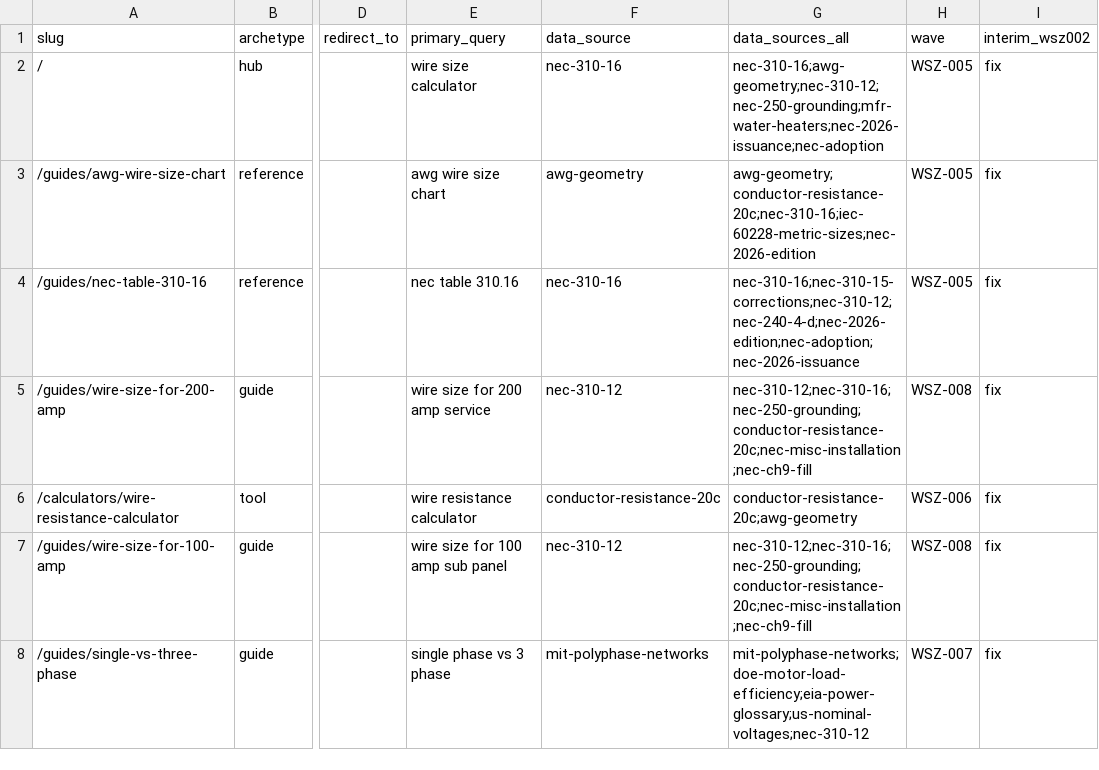
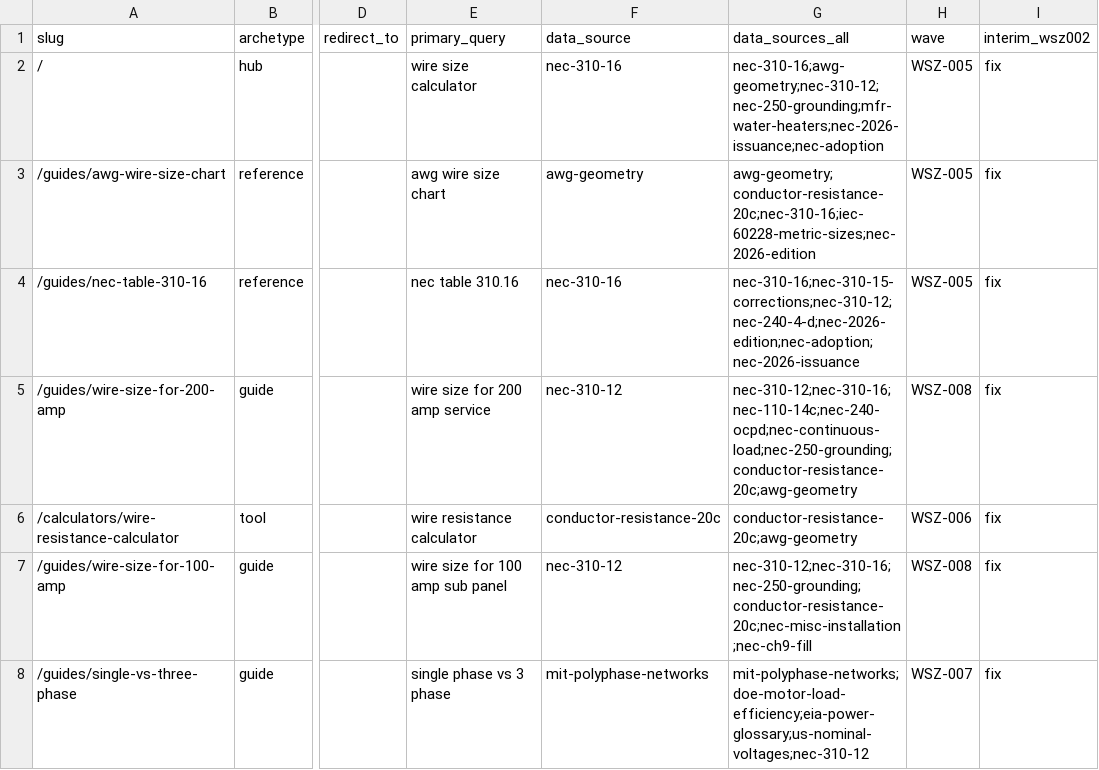
Before and after one commit to Mapstor/wiresizes, a CSV file: research/page-map.csv, drawn as a sheet; only a part is shown, gaps mark what is left out; the diff names each change by its address in the sheet, - before the commit and + after, or states it on an @@ line.

```diff
--- a/research/page-map.csv
+++ b/research/page-map.csv
-G5 (data_sources_all): nec-310-12;nec-310-16;nec-250-grounding;conductor-resistance-20c;nec-misc-installation;nec-ch9-fill
+G5 (data_sources_all): nec-310-12;nec-310-16;nec-110-14c;nec-240-ocpd;nec-continuous-load;nec-250-grounding;conductor-resistance-20c;awg-geometry
```
Also changed, not shown: research/data-sources.csv, 18 other files.
